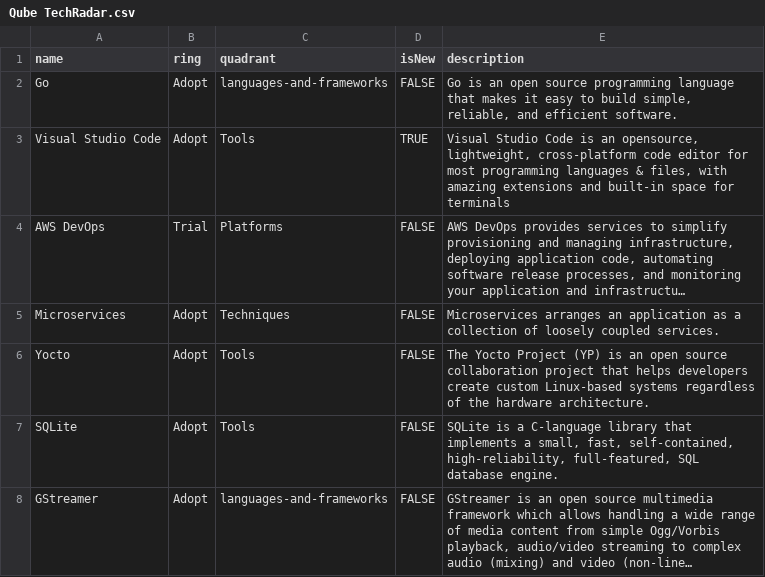
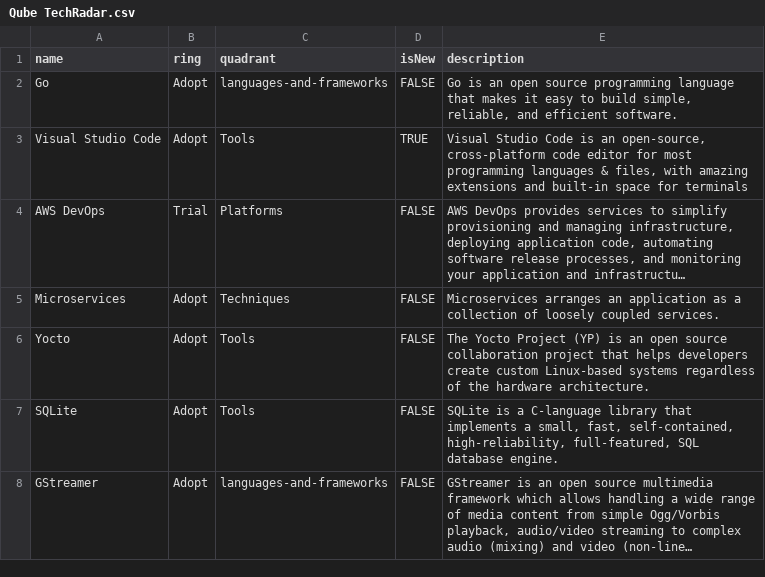
Before and after one commit to RealImage/techradar, a CSV file: Qube TechRadar.csv, drawn as a sheet; long unchanged cells end in …; the diff names each change by its address in the sheet, - before the commit and + after, or states it on an @@ line.

Commit message:
Removing lightweight
Co-Authored-By: Nilesh Rathi <nileshrathi01@gmail.com>

```diff
--- a/Qube TechRadar.csv
+++ b/Qube TechRadar.csv
-E3 (description): …is an opensource, lightweight, cross-platform code…
+E3 (description): …is an open-source, cross-platform code…
```
